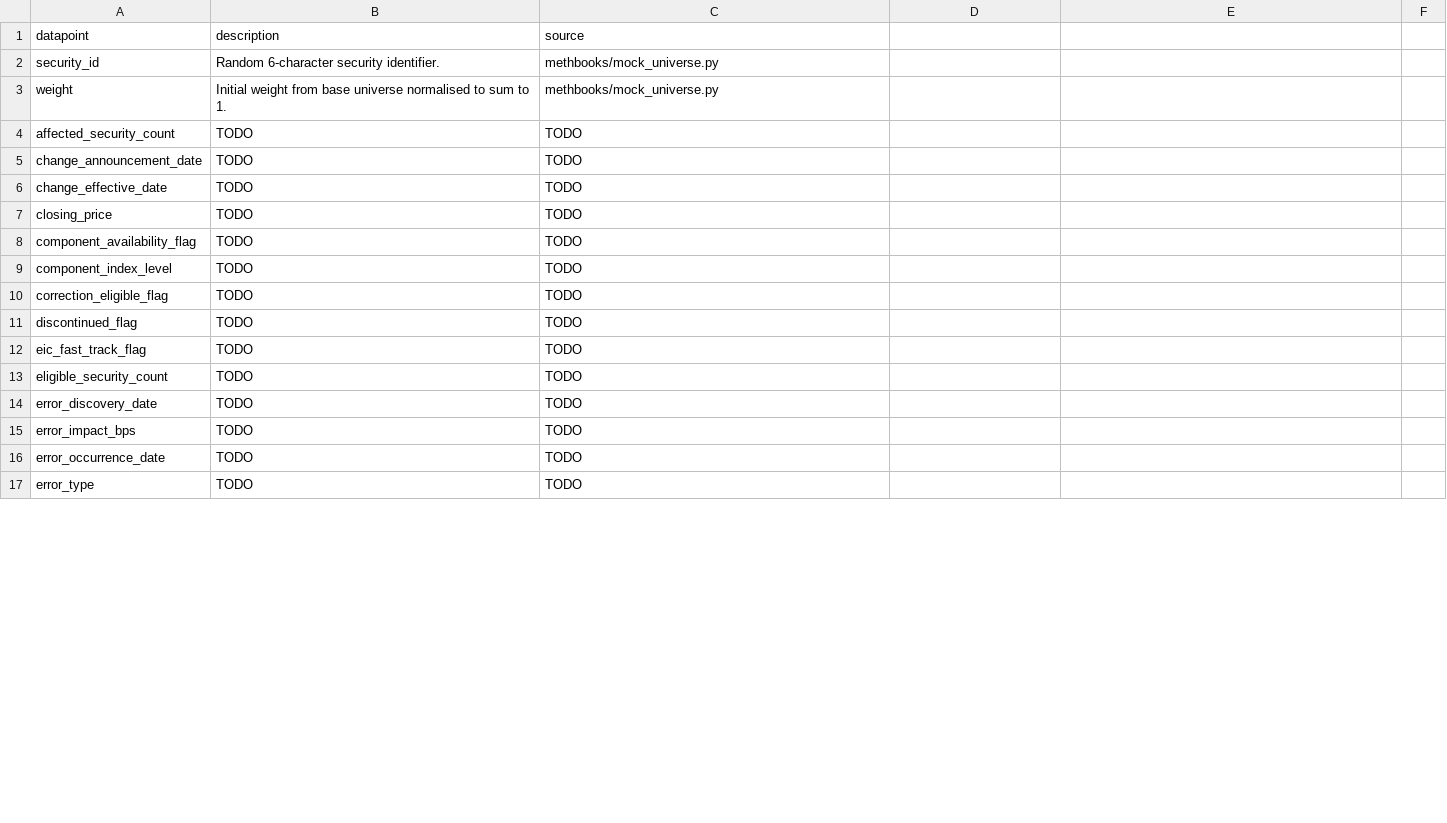
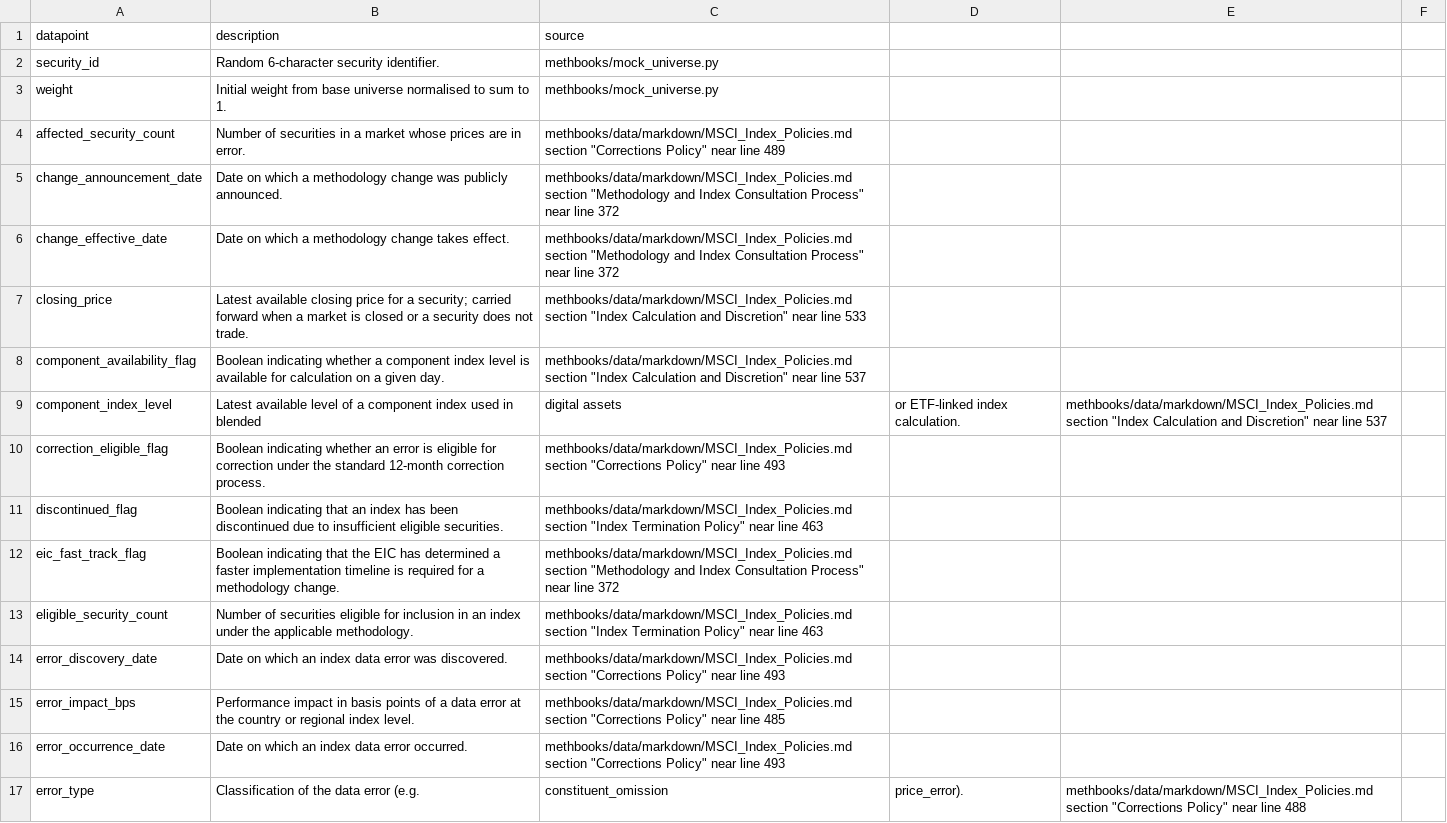
Before and after one commit to drashtishah/r2, a CSV file: methbooks/methodologies/MSCI/index_policies_data_dictionary.csv, drawn as a sheet; only a part is shown; the diff covers the shown part only.

Commit message:
fix(index_policies): fill TODO entries in data dictionary with descriptions and sources

```diff
--- a/methbooks/methodologies/MSCI/index_policies_data_dictionary.csv
+++ b/methbooks/methodologies/MSCI/index_policies_data_dictionary.csv
@@ -3,15 +3,15 @@ security_id,Random 6-character security identifier.,methbooks/mock_universe.py
 weight,Initial weight from base universe normalised to sum to 1.,methbooks/mock_universe.py
-affected_security_count,TODO,TODO
-change_announcement_date,TODO,TODO
-change_effective_date,TODO,TODO
-closing_price,TODO,TODO
-component_availability_flag,TODO,TODO
-component_index_level,TODO,TODO
-correction_eligible_flag,TODO,TODO
-discontinued_flag,TODO,TODO
-eic_fast_track_flag,TODO,TODO
-eligible_security_count,TODO,TODO
-error_discovery_date,TODO,TODO
-error_impact_bps,TODO,TODO
-error_occurrence_date,TODO,TODO
-error_type,TODO,TODO
+affected_security_count,Number of securities in a market whose prices are in error.,methbooks/data/markdown/MSCI_Index_Policies.md section "Corrections Policy" near line 489
+change_announcement_date,Date on which a methodology change was publicly announced.,methbooks/data/markdown/MSCI_Index_Policies.md section "Methodology and Index Consultation Process" near line 372
+change_effective_date,Date on which a methodology change takes effect.,methbooks/data/markdown/MSCI_Index_Policies.md section "Methodology and Index Consultation Process" near line 372
+closing_price,Latest available closing price for a security; carried forward when a market is closed or a security does not trade.,methbooks/data/markdown/MSCI_Index_Policies.md section "Index Calculation and Discretion" near line 533
+component_availability_flag,Boolean indicating whether a component index level is available for calculation on a given day.,methbooks/data/markdown/MSCI_Index_Policies.md section "Index Calculation and Discretion" near line 537
+component_index_level,Latest available level of a component index used in blended, digital assets, or ETF-linked index calculation.,methbooks/data/markdown/MSCI_Index_Policies.md section "Index Calculation and Discretion" near line 537
+correction_eligible_flag,Boolean indicating whether an error is eligible for correction under the standard 12-month correction process.,methbooks/data/markdown/MSCI_Index_Policies.md section "Corrections Policy" near line 493
+discontinued_flag,Boolean indicating that an index has been discontinued due to insufficient eligible securities.,methbooks/data/markdown/MSCI_Index_Policies.md section "Index Termination Policy" near line 463
+eic_fast_track_flag,Boolean indicating that the EIC has determined a faster implementation timeline is required for a methodology change.,methbooks/data/markdown/MSCI_Index_Policies.md section "Methodology and Index Consultation Process" near line 372
+eligible_security_count,Number of securities eligible for inclusion in an index under the applicable methodology.,methbooks/data/markdown/MSCI_Index_Policies.md section "Index Termination Policy" near line 463
+error_discovery_date,Date on which an index data error was discovered.,methbooks/data/markdown/MSCI_Index_Policies.md section "Corrections Policy" near line 493
+error_impact_bps,Performance impact in basis points of a data error at the country or regional index level.,methbooks/data/markdown/MSCI_Index_Policies.md section "Corrections Policy" near line 485
+error_occurrence_date,Date on which an index data error occurred.,methbooks/data/markdown/MSCI_Index_Policies.md section "Corrections Policy" near line 493
+error_type,Classification of the data error (e.g., constituent_omission, price_error).,methbooks/data/markdown/MSCI_Index_Policies.md section "Corrections Policy" near line 488
```
Also changed, not shown: 33 edited cells elsewhere in this file.
